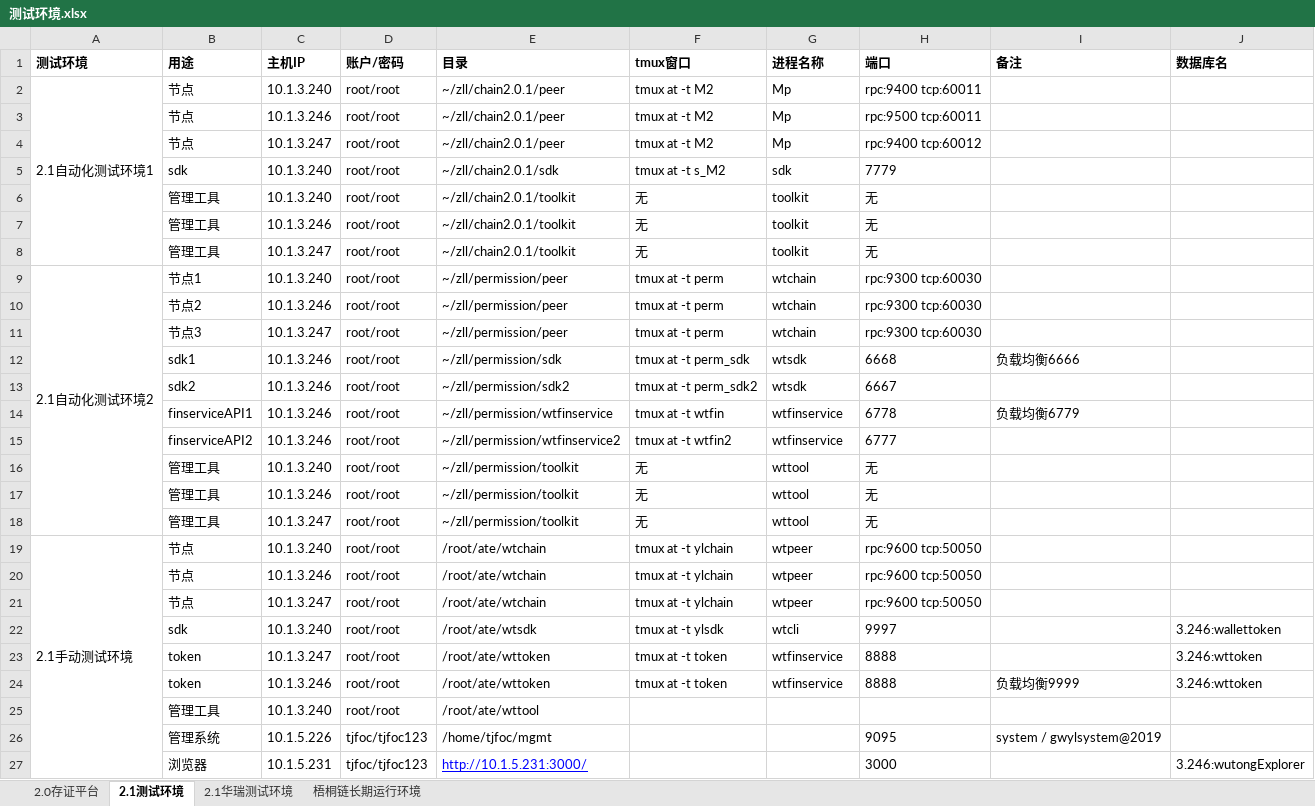
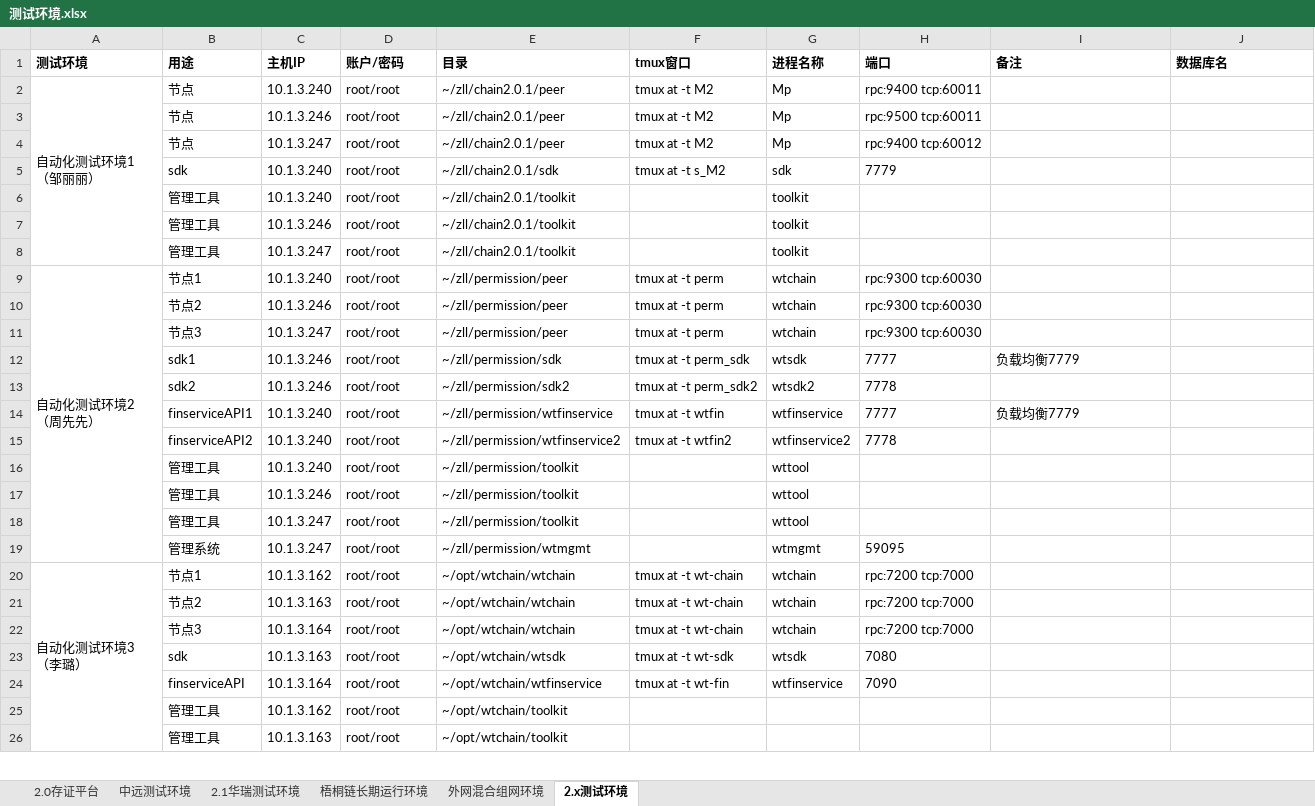
Before and after one commit to mxz-scott/tjfoc-test, an Excel workbook: 测试环境.xlsx, sheet 2.x测试环境, drawn as a sheet; only a part is shown; values as stored, in another font and other column widths than the file's, no borders; removed rows and columns are numbered as before the commit, all else as after; ↵ is a line break in a cell; the diff covers the shown part only; the diff names each change by its address in the sheet, - before the commit and + after, or states it on an @@ line.

Commit message:
新增测试环境信息，删除过期的信息。

```diff
--- a/测试环境.xlsx (sheet 2.x测试环境)
+++ b/测试环境.xlsx (sheet 2.x测试环境)
-sheet tab: 2.1测试环境
+sheet tab: 2.x测试环境
+sheet tab: 中远测试环境
+sheet tab: 外网混合组网环境
@@ sheet tab order changed: 2.0存证平台 | 中远测试环境 | 2.1华瑞测试环境 | 梧桐链长期运行环境 | 外网混合组网环境 | 2.x测试环境 @@
-A2 (测试环境): 2.1自动化测试环境1
+A2 (测试环境): 自动化测试环境1 ↵ （邹丽丽）
-F6:F8 (tmux窗口): 无
+F6:F8 (tmux窗口): (empty)
-H6:H8 (端口): 无
+H6:H8 (端口): (empty)
-A9 (测试环境): 2.1自动化测试环境2
+A9 (测试环境): 自动化测试环境2 ↵ （周先先）
-H12 (端口): 6668
+H12 (端口): 7777
-I12 (备注): 负载均衡6666
+I12 (备注): 负载均衡7779
-G13 (进程名称): wtsdk
+G13 (进程名称): wtsdk2
-H13 (端口): 6667
+H13 (端口): 7778
-C14:C15 (主机IP): 10.1.3.246
+C14:C15 (主机IP): 10.1.3.240
-H14 (端口): 6778
+H14 (端口): 7777
-I14 (备注): 负载均衡6779
+I14 (备注): 负载均衡7779
-G15 (进程名称): wtfinservice
+G15 (进程名称): wtfinservice2
-H15 (端口): 6777
+H15 (端口): 7778
-F16:F18 (tmux窗口): 无
+F16:F18 (tmux窗口): (empty)
-H16:H18 (端口): 无
+H16:H18 (端口): (empty)
-row 19: 2.1手动测试环境 | 节点 | 10.1.3.240 | root/root | /root/ate/wtchain | tmux at -t ylchain | wtpeer | rpc:9600 tcp:50050
-row 20:  | 节点 | 10.1.3.246 | root/root | /root/ate/wtchain | tmux at -t ylchain | wtpeer | rpc:9600 tcp:50050
-row 21:  | 节点 | 10.1.3.247 | root/root | /root/ate/wtchain | tmux at -t ylchain | wtpeer | rpc:9600 tcp:50050
-row 22:  | sdk | 10.1.3.240 | root/root | /root/ate/wtsdk | tmux at -t ylsdk | wtcli | 9997 |  | 3.246:wallettoken
-row 23:  | token | 10.1.3.247 | root/root | /root/ate/wttoken | tmux at -t token | wtfinservice | 8888 |  | 3.246:wttoken
-row 24:  | token | 10.1.3.246 | root/root | /root/ate/wttoken | tmux at -t token | wtfinservice | 8888 | 负载均衡9999 | 3.246:wttoken
+row 19:  | 管理系统 | 10.1.3.247 | root/root | ~/zll/permission/wtmgmt |  | wtmgmt | 59095
+row 20: 自动化测试环境3 ↵ （李璐） | 节点1 | 10.1.3.162 | root/root | ~/opt/wtchain/wtchain | tmux at -t wt-chain | wtchain | rpc:7200 tcp:7000
+row 21:  | 节点2 | 10.1.3.163 | root/root | ~/opt/wtchain/wtchain | tmux at -t wt-chain | wtchain | rpc:7200 tcp:7000
+row 22:  | 节点3 | 10.1.3.164 | root/root | ~/opt/wtchain/wtchain | tmux at -t wt-chain | wtchain | rpc:7200 tcp:7000
+row 23:  | sdk | 10.1.3.163 | root/root | ~/opt/wtchain/wtsdk | tmux at -t wt-sdk | wtsdk | 7080
+row 24:  | finserviceAPI | 10.1.3.164 | root/root | ~/opt/wtchain/wtfinservice | tmux at -t wt-fin | wtfinservice | 7090
-C25 (主机IP): 10.1.3.240
+C25 (主机IP): 10.1.3.162
-E25 (目录): /root/ate/wttool
+E25 (目录): ~/opt/wtchain/toolkit
-row 26:  | 管理系统 | 10.1.5.226 | tjfoc/tjfoc123 | /home/tjfoc/mgmt |  |  | 9095 | system / gwylsystem@2019
-row 27:  | 浏览器 | 10.1.5.231 | tjfoc/tjfoc123 | http://10.1.5.231:3000/ |  |  | 3000 |  | 3.246:wutongExplorer
+row 26:  | 管理工具 | 10.1.3.163 | root/root | ~/opt/wtchain/toolkit
```
Also changed, not shown: 9 added rows elsewhere in this sheet, sheet 梧桐链长期运行环境.
